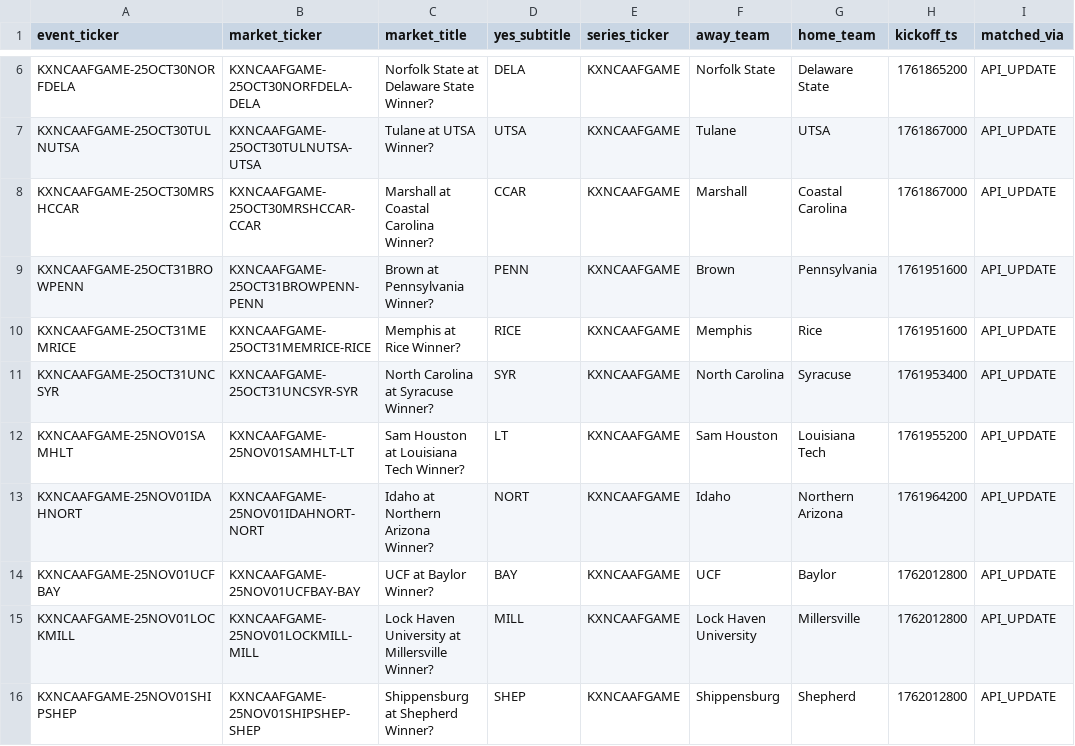
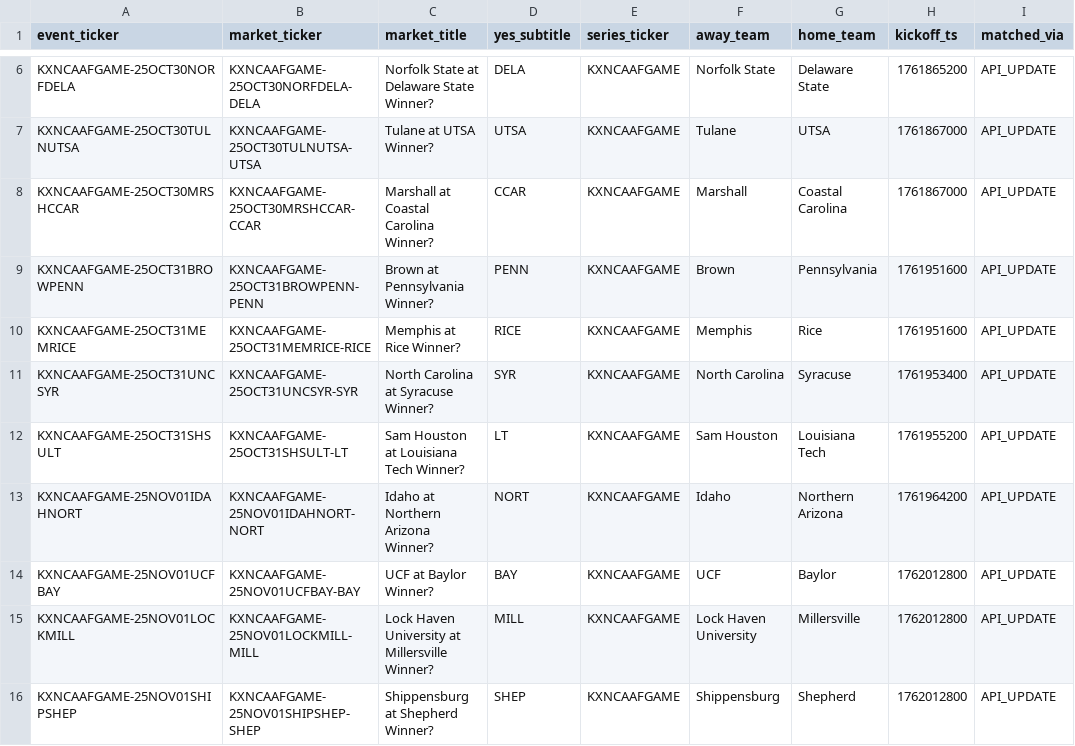
Before and after one commit to trstng/kalshi_football, a CSV file: frontend/public/schedules/cfb_schedule.csv, drawn as a sheet; only a part is shown, gaps mark what is left out.

```diff
--- a/frontend/public/schedules/cfb_schedule.csv
+++ b/frontend/public/schedules/cfb_schedule.csv
@@ -11,3 +11,3 @@ KXNCAAFGAME-25OCT31MEMRICE,KXNCAAFGAME-25OCT31MEMRICE-RICE,Memphis at Rice Winne
 KXNCAAFGAME-25OCT31UNCSYR,KXNCAAFGAME-25OCT31UNCSYR-SYR,North Carolina at Syracuse Winner?,SYR,KXNCAAFGAME,North Carolina,Syracuse,1761953400,API_UPDATE
-KXNCAAFGAME-25NOV01SAMHLT,KXNCAAFGAME-25NOV01SAMHLT-LT,Sam Houston at Louisiana Tech Winner?,LT,KXNCAAFGAME,Sam Houston,Louisiana Tech,1761955200,API_UPDATE
+KXNCAAFGAME-25OCT31SHSULT,KXNCAAFGAME-25OCT31SHSULT-LT,Sam Houston at Louisiana Tech Winner?,LT,KXNCAAFGAME,Sam Houston,Louisiana Tech,1761955200,API_UPDATE
 KXNCAAFGAME-25NOV01IDAHNORT,KXNCAAFGAME-25NOV01IDAHNORT-NORT,Idaho at Northern Arizona Winner?,NORT,KXNCAAFGAME,Idaho,Northern Arizona,1761964200,API_UPDATE
```
Also changed, not shown: backend/artifacts/cfb_markets_2025_enriched.csv.
